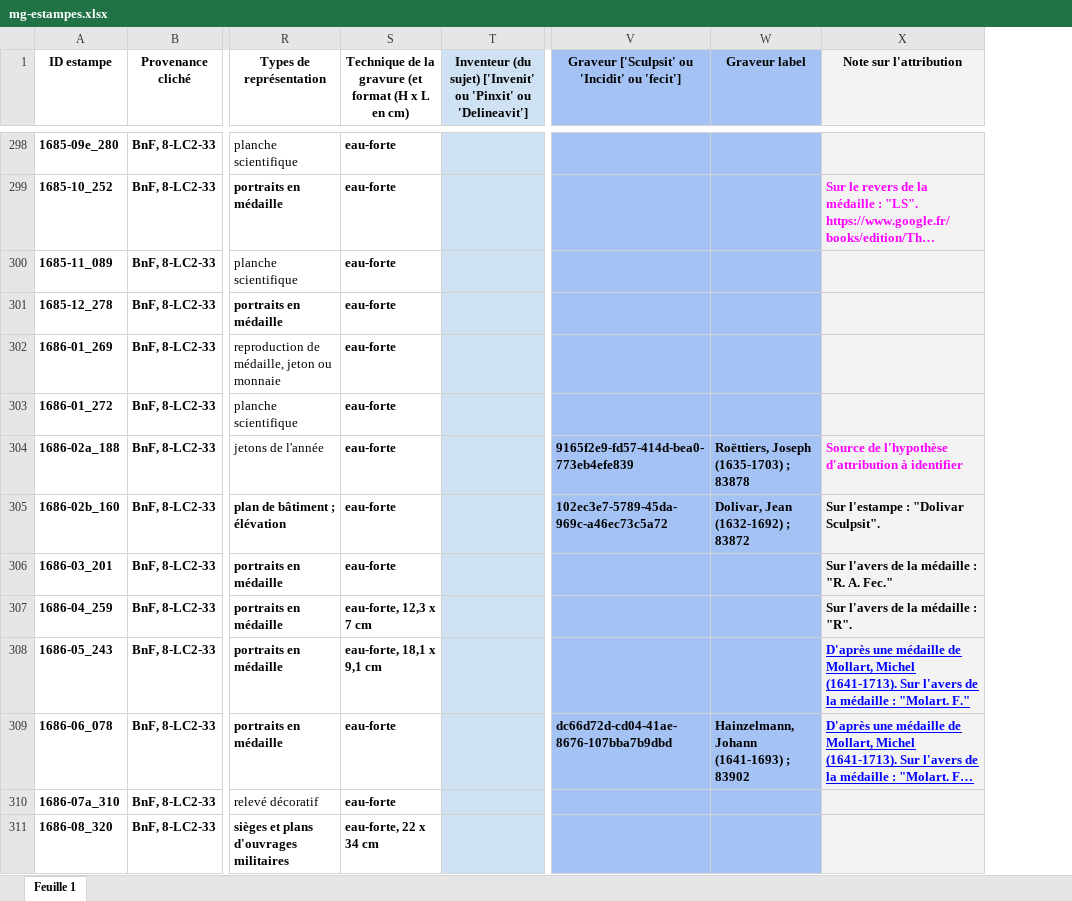
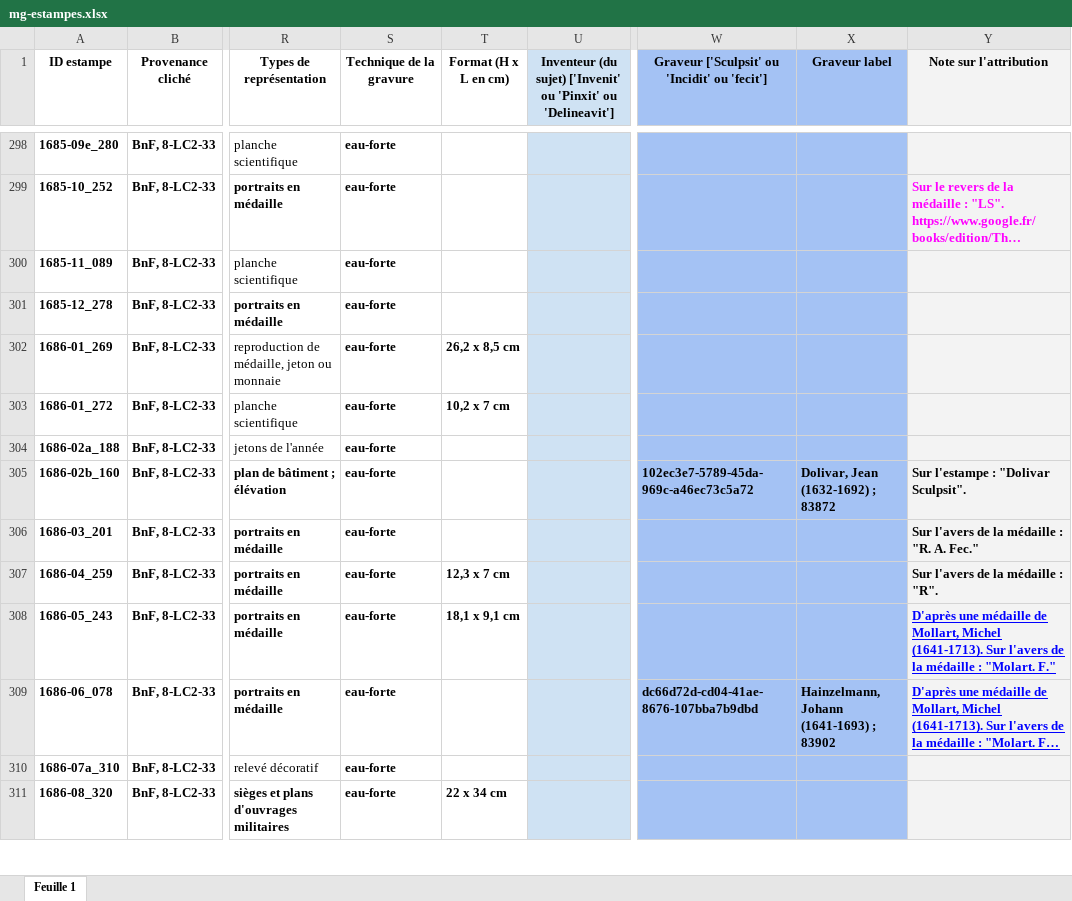
Before and after one commit to sherlock-iremus/sherlock-data, an Excel workbook: sources/mercure-galant/mg-estampes.xlsx, sheet Feuille 1, drawn as a sheet; only a part is shown, gaps mark what is left out; long unchanged cells end in …; values as stored, in another font and other column widths than the file's, no borders; charts and pictures not drawn; addresses are those after the commit; the diff covers the shown part only; the diff names each change by its address in the sheet, - before the commit and + after, or states it on an @@ line.

Commit message:
update mg-sources-estampes dimensions + fix euterpe dimensions

```diff
--- a/sources/mercure-galant/mg-estampes.xlsx (sheet Feuille 1)
+++ b/sources/mercure-galant/mg-estampes.xlsx (sheet Feuille 1)
+column T (Format (H x L en cm)), rows 302-311: 26,2 x 8,5 cm | 10,2 x 7 cm |  |  |  | 12,3 x 7 cm | 18,1 x 9,1 cm |  |  | 22 x 34 cm
-S1: Technique de la gravure (et format (H x L en cm)
+S1: Technique de la gravure
-W304: 9165f2e9-fd57-414d-bea0-773eb4efe839
+W304: (empty)
-X304 (Graveur label): Roëttiers, Joseph (1635-1703) ; 83878
+X304 (Graveur label): (empty)
-Y304 (Note sur l'attribution): Source de l'hypothèse d'attribution à identifier
+Y304 (Note sur l'attribution): (empty)
-S307 (Technique de la gravure): eau-forte, 12,3 x 7 cm
+S307 (Technique de la gravure): eau-forte
-S308 (Technique de la gravure): eau-forte, 18,1 x 9,1 cm
+S308 (Technique de la gravure): eau-forte
-S311 (Technique de la gravure): eau-forte, 22 x 34 cm
+S311 (Technique de la gravure): eau-forte
```
Also changed, not shown: 137 edited cells and cell formats elsewhere in this sheet, 4 other files.
